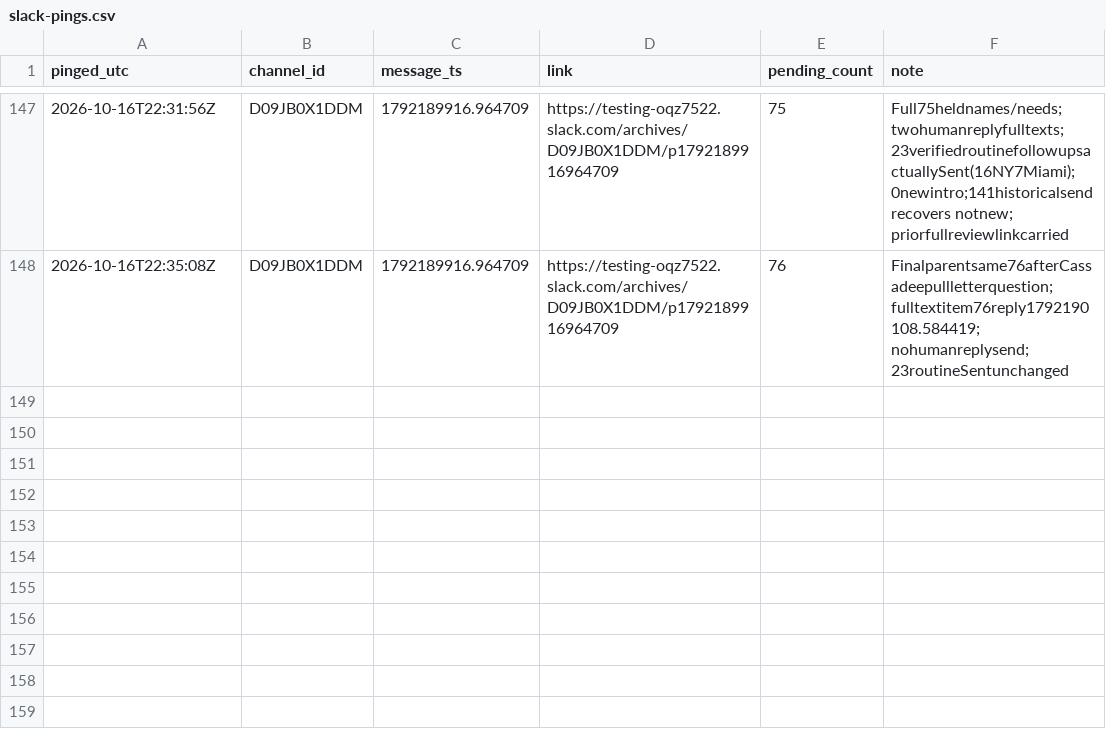
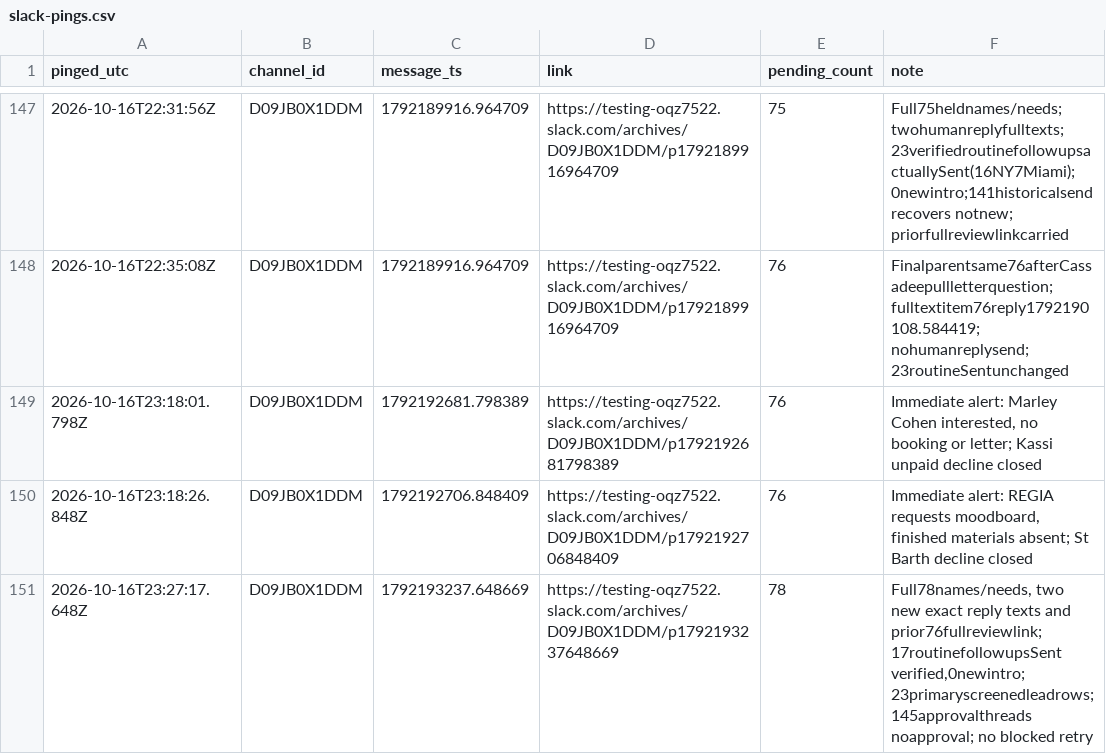
Before and after one commit to aidantorrence2/aidan-modern, a CSV file: marketing/outreach-log/slack-pings.csv, drawn as a sheet; only a part is shown, gaps mark what is left out; the diff names each change by its address in the sheet, - before the commit and + after, or states it on an @@ line.

Commit message:
Update current campaign research, pull-letter holds and Slack review receipts

```diff
--- a/marketing/outreach-log/slack-pings.csv
+++ b/marketing/outreach-log/slack-pings.csv
+row 149: 2026-10-16T23:18:01.798Z | D09JB0X1DDM | 1792192681.798389 | https://testing-oqz7522.slack.com/archives/D09JB0X1DDM/p1792192681798389 | 76 | Immediate alert: Marley Cohen interested, no booking or letter; Kassi unpaid decline closed
+row 150: 2026-10-16T23:18:26.848Z | D09JB0X1DDM | 1792192706.848409 | https://testing-oqz7522.slack.com/archives/D09JB0X1DDM/p1792192706848409 | 76 | Immediate alert: REGIA requests moodboard, finished materials absent; St Barth decline closed
+row 151: 2026-10-16T23:27:17.648Z | D09JB0X1DDM | 1792193237.648669 | https://testing-oqz7522.slack.com/archives/D09JB0X1DDM/p1792193237648669 | 78 | Full78names/needs, two new exact reply texts and prior76fullreviewlink;17routinefollowupsSent verified,0newintro;23primaryscreenedleadrows;145approvalthreads noapproval; no blocked retry
```
